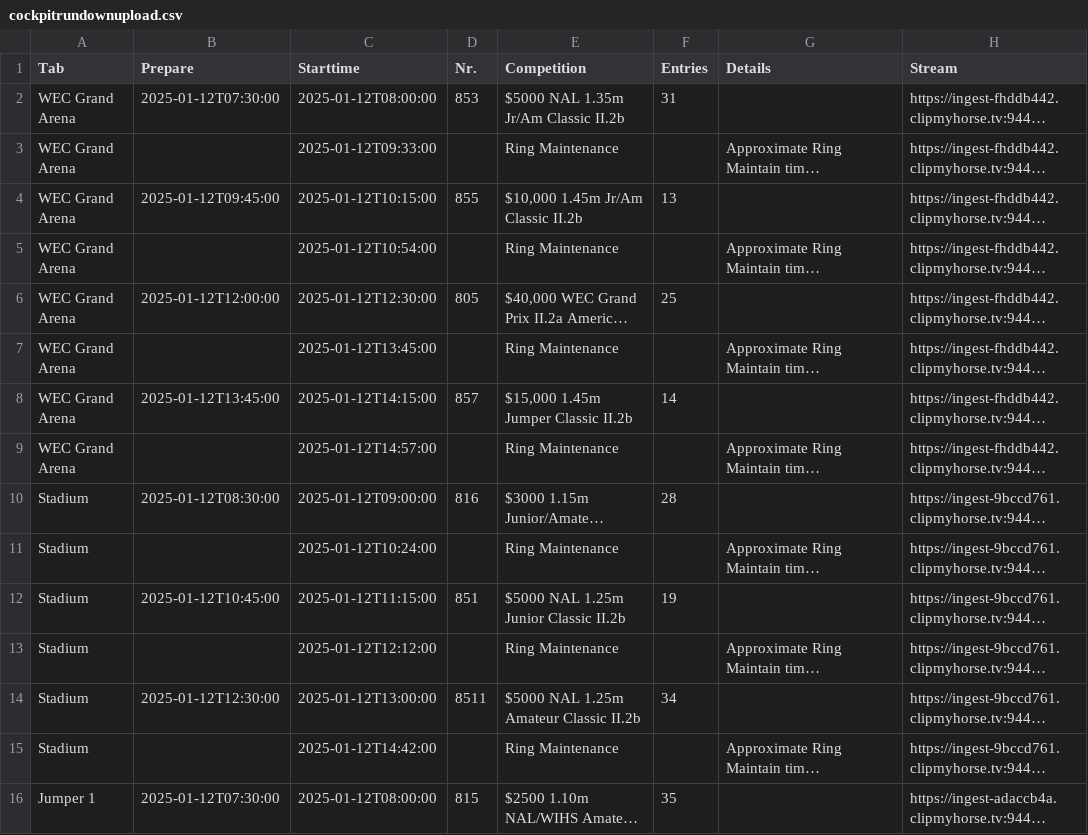
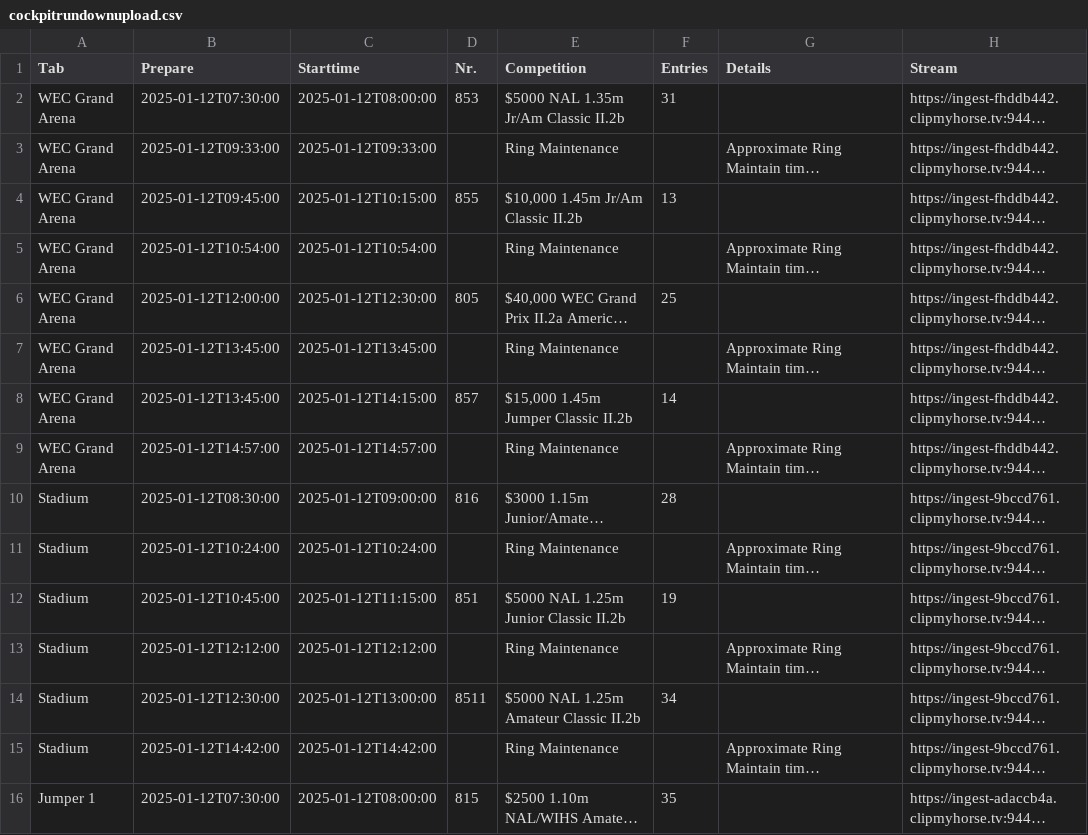
Before and after one commit to Herbert-Sch/Cockpit-Rundown, a CSV file: cockpitrundownupload.csv, drawn as a sheet; only a part is shown; long unchanged cells end in …; the diff covers the shown part only; the diff names each change by its address in the sheet, - before the commit and + after, or states it on an @@ line.

```diff
--- a/cockpitrundownupload.csv
+++ b/cockpitrundownupload.csv
-B3 (Prepare): (empty)
+B3 (Prepare): 2025-01-12T09:33:00
-B5 (Prepare): (empty)
+B5 (Prepare): 2025-01-12T10:54:00
-B7 (Prepare): (empty)
+B7 (Prepare): 2025-01-12T13:45:00
-B9 (Prepare): (empty)
+B9 (Prepare): 2025-01-12T14:57:00
-B11 (Prepare): (empty)
+B11 (Prepare): 2025-01-12T10:24:00
-B13 (Prepare): (empty)
+B13 (Prepare): 2025-01-12T12:12:00
-B15 (Prepare): (empty)
+B15 (Prepare): 2025-01-12T14:42:00
```
Also changed, not shown: 53 edited cells elsewhere in this file, 2 other files.
